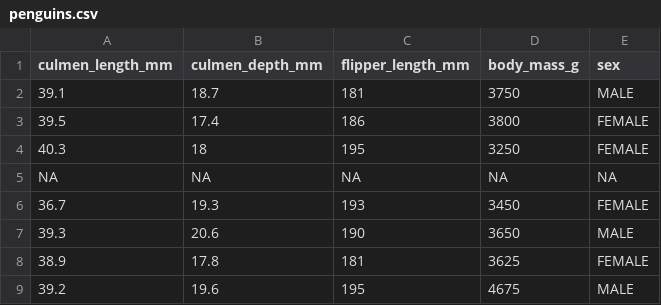
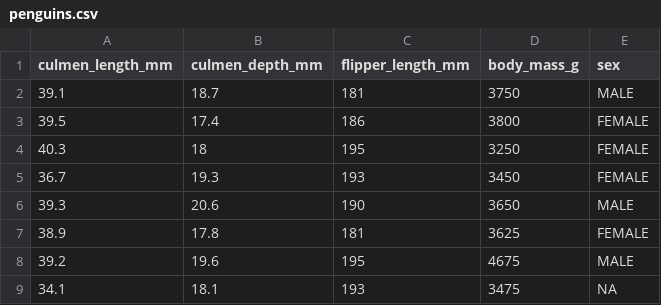
Before and after one commit to hbalbat/dsp-310, a CSV file: penguins.csv, drawn as a sheet; only a part is shown; the shorter side is filled out with more unchanged rows; the diff names each change by its address in the sheet, - before the commit and + after, or states it on an @@ line.

Commit message:
Update penguins.csv

```diff
--- a/penguins.csv
+++ b/penguins.csv
-row 5: NA | NA | NA | NA | NA
```
